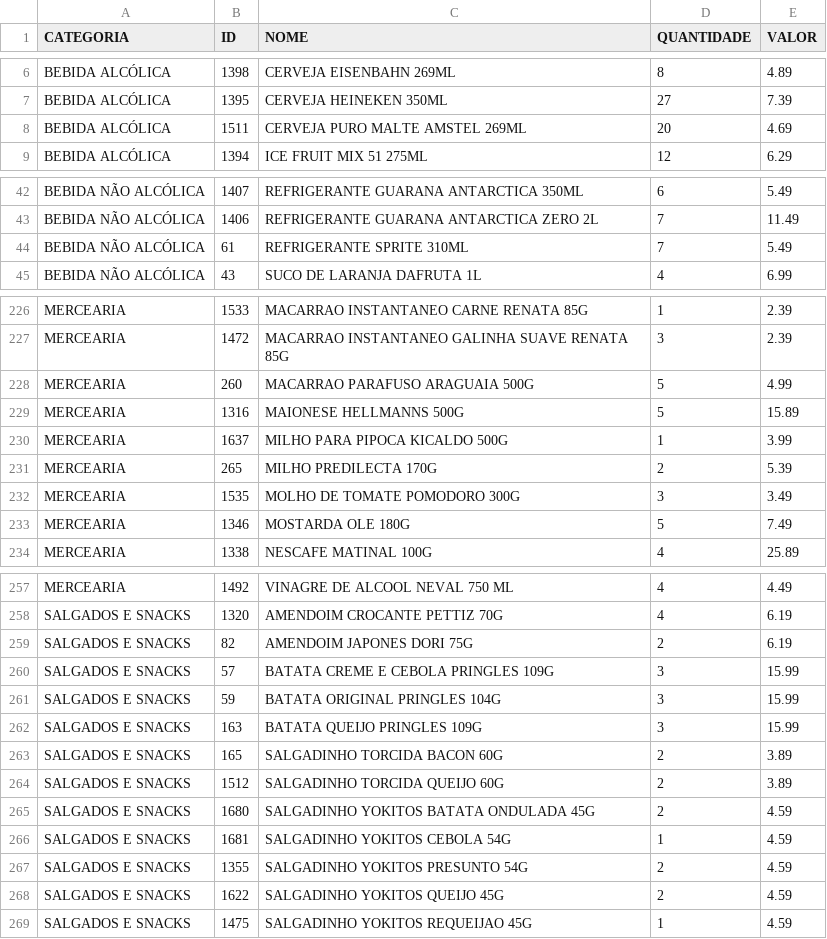
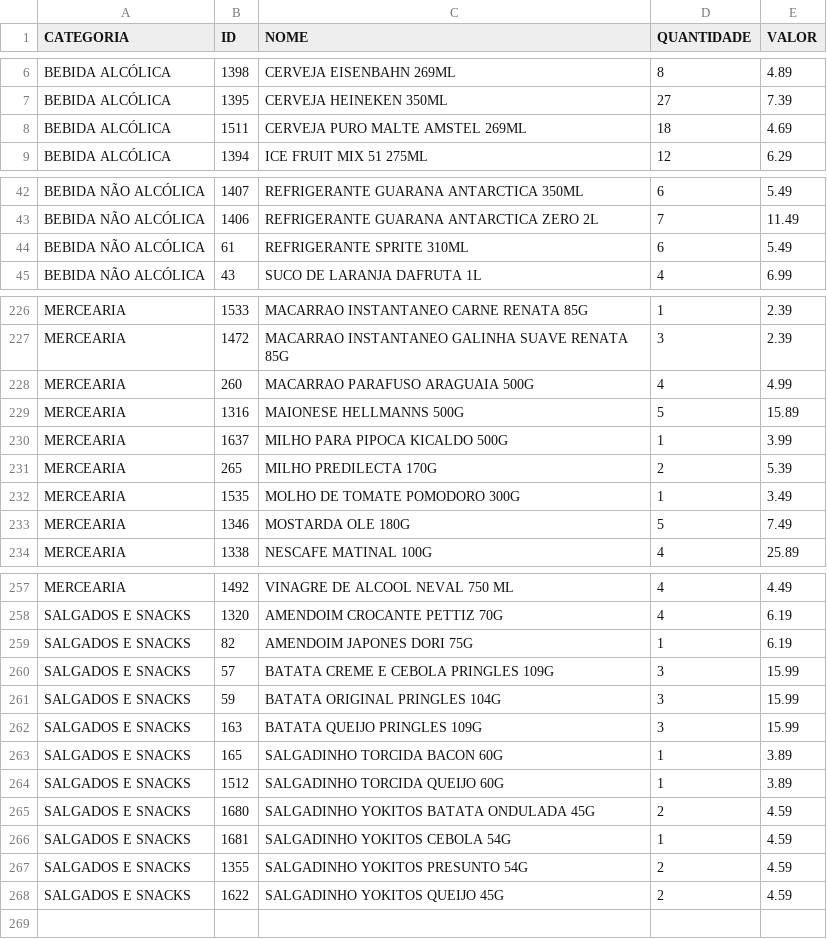
Before and after one commit to guicobracraft-prog/PesquisadeMercado, a CSV file: catalogo_por_categoria.csv, drawn as a sheet; only a part is shown, gaps mark what is left out; the diff covers the shown part only.

```diff
--- a/catalogo_por_categoria.csv
+++ b/catalogo_por_categoria.csv
@@ -7,3 +7,3 @@ BEBIDA ALCÓLICA;1398;CERVEJA EISENBAHN 269ML;8;4.89
 BEBIDA ALCÓLICA;1395;CERVEJA HEINEKEN 350ML;27;7.39
-BEBIDA ALCÓLICA;1511;CERVEJA PURO MALTE AMSTEL 269ML;20;4.69
+BEBIDA ALCÓLICA;1511;CERVEJA PURO MALTE AMSTEL 269ML;18;4.69
 BEBIDA ALCÓLICA;1394;ICE FRUIT MIX 51 275ML;12;6.29
@@ -43,3 +43,3 @@ BEBIDA NÃO ALCÓLICA;1407;REFRIGERANTE GUARANA ANTARCTICA 350ML;6;5.49
 BEBIDA NÃO ALCÓLICA;1406;REFRIGERANTE GUARANA ANTARCTICA ZERO 2L;7;11.49
-BEBIDA NÃO ALCÓLICA;61;REFRIGERANTE SPRITE 310ML;7;5.49
+BEBIDA NÃO ALCÓLICA;61;REFRIGERANTE SPRITE 310ML;6;5.49
 BEBIDA NÃO ALCÓLICA;43;SUCO DE LARANJA DAFRUTA 1L;4;6.99
@@ -227,3 +227,3 @@ MERCEARIA;1533;MACARRAO INSTANTANEO CARNE RENATA 85G;1;2.39
 MERCEARIA;1472;MACARRAO INSTANTANEO GALINHA SUAVE RENATA 85G;3;2.39
-MERCEARIA;260;MACARRAO PARAFUSO ARAGUAIA 500G;5;4.99
+MERCEARIA;260;MACARRAO PARAFUSO ARAGUAIA 500G;4;4.99
 MERCEARIA;1316;MAIONESE HELLMANNS 500G;5;15.89
@@ -231,3 +231,3 @@ MERCEARIA;1637;MILHO PARA PIPOCA KICALDO 500G;1;3.99
 MERCEARIA;265;MILHO PREDILECTA 170G;2;5.39
-MERCEARIA;1535;MOLHO DE TOMATE POMODORO 300G;3;3.49
+MERCEARIA;1535;MOLHO DE TOMATE POMODORO 300G;1;3.49
 MERCEARIA;1346;MOSTARDA OLE 180G;5;7.49
@@ -258,3 +258,3 @@ MERCEARIA;1492;VINAGRE DE ALCOOL NEVAL 750 ML;4;4.49
 SALGADOS E SNACKS;1320;AMENDOIM CROCANTE PETTIZ 70G;4;6.19
-SALGADOS E SNACKS;82;AMENDOIM JAPONES DORI 75G;2;6.19
+SALGADOS E SNACKS;82;AMENDOIM JAPONES DORI 75G;1;6.19
 SALGADOS E SNACKS;57;BATATA CREME E CEBOLA PRINGLES 109G;3;15.99
@@ -262,4 +262,4 @@ SALGADOS E SNACKS;59;BATATA ORIGINAL PRINGLES 104G;3;15.99
 SALGADOS E SNACKS;163;BATATA QUEIJO PRINGLES 109G;3;15.99
-SALGADOS E SNACKS;165;SALGADINHO TORCIDA BACON 60G;2;3.89
-SALGADOS E SNACKS;1512;SALGADINHO TORCIDA QUEIJO 60G;2;3.89
+SALGADOS E SNACKS;165;SALGADINHO TORCIDA BACON 60G;1;3.89
+SALGADOS E SNACKS;1512;SALGADINHO TORCIDA QUEIJO 60G;1;3.89
 SALGADOS E SNACKS;1680;SALGADINHO YOKITOS BATATA ONDULADA 45G;2;4.59
@@ -268,2 +268 @@ SALGADOS E SNACKS;1355;SALGADINHO YOKITOS PRESUNTO 54G;2;4.59
 SALGADOS E SNACKS;1622;SALGADINHO YOKITOS QUEIJO 45G;2;4.59
-SALGADOS E SNACKS;1475;SALGADINHO YOKITOS REQUEIJAO 45G;1;4.59
```
Also changed, not shown: 2 edited cells elsewhere in this file, catalogo_geral.csv, movimentacoes.csv, 3 other files.
